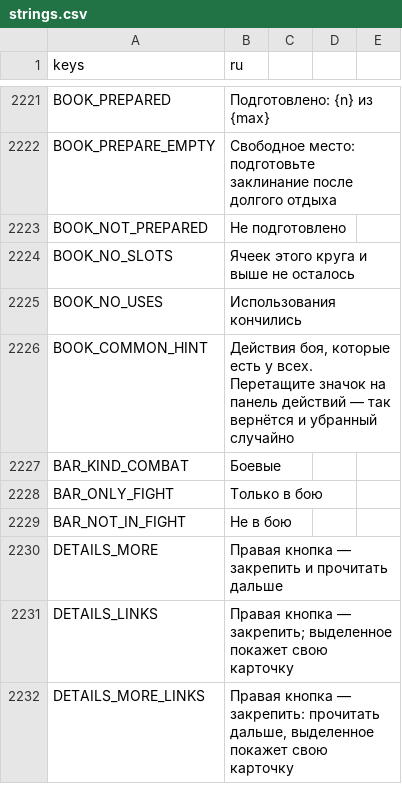
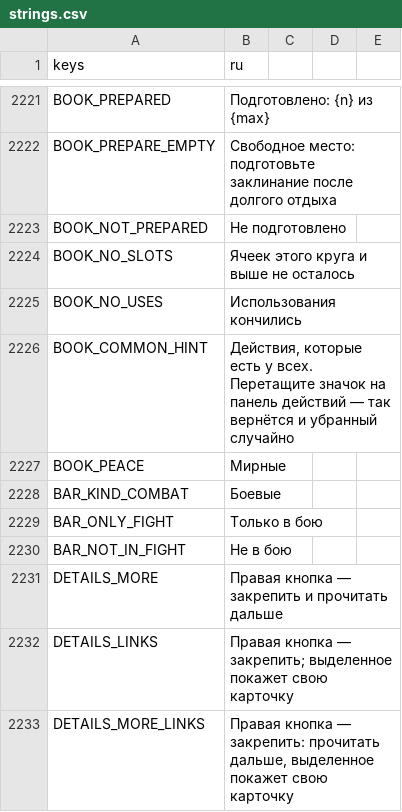
Before and after one commit to rapotekhin/dnd_llm, a CSV file: game/localization/strings.csv, drawn as a sheet; only a part is shown, gaps mark what is left out.

```diff
--- a/game/localization/strings.csv
+++ b/game/localization/strings.csv
@@ -2229,3 +2229,4 @@ BOOK_NO_SLOTS,Ячеек этого круга и выше не осталось
 BOOK_NO_USES,Использования кончились
-BOOK_COMMON_HINT,"Действия боя, которые есть у всех. Перетащите значок на панель действий — так вернётся и убранный случайно"
+BOOK_COMMON_HINT,"Действия, которые есть у всех. Перетащите значок на панель действий — так вернётся и убранный случайно"
+BOOK_PEACE,Мирные
 BAR_KIND_COMBAT,Боевые
```
Also changed, not shown: 46 other files.
